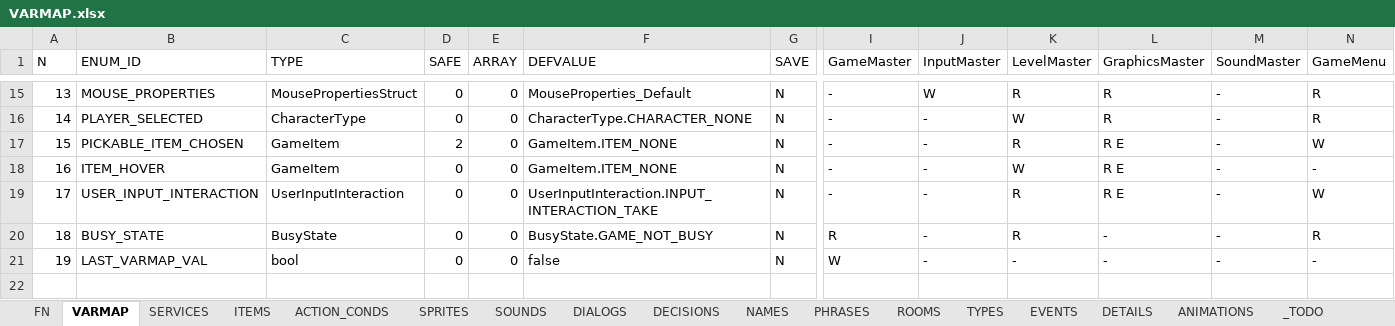
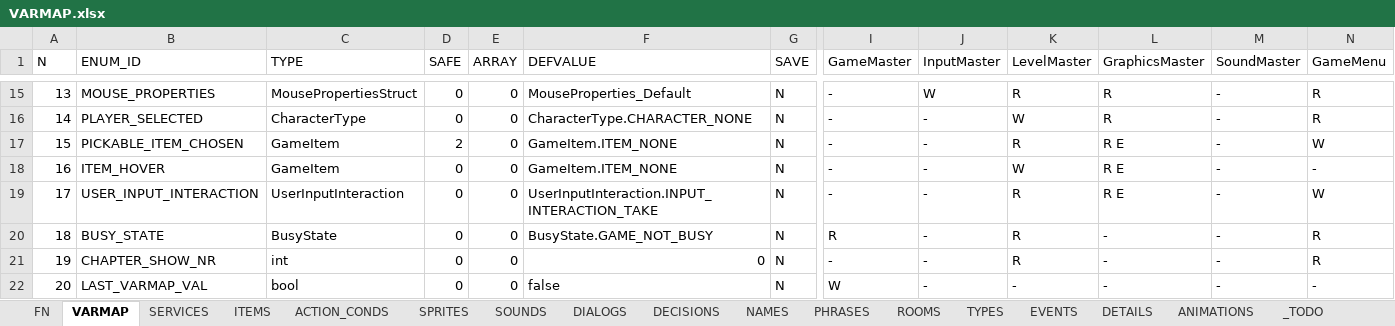
Before and after one commit to ivor4/Goblins3_AnotherQuest, an Excel workbook: VARMAP_Generator/VARMAP.xlsx, sheet VARMAP, drawn as a sheet; only a part is shown, gaps mark what is left out; values as stored, in another font and other column widths than the file's, no borders; charts and pictures and table styles not drawn; addresses are those after the commit; rows hold the shown columns only; the diff names each change by its address in the sheet, - before the commit and + after, or states it on an @@ line.

Commit message:
Chapter show done. Pending some effect for dream

```diff
--- a/VARMAP_Generator/VARMAP.xlsx (sheet VARMAP)
+++ b/VARMAP_Generator/VARMAP.xlsx (sheet VARMAP)
+row 21: 19 | CHAPTER_SHOW_NR | int | 0 | 0 | 0 | N | - | - | R | - | - | R
@@ column A (N) renumbered from row 22 down @@
```
Also changed, not shown: sheet ACTION_CONDS, sheet SERVICES, 22 other files.
